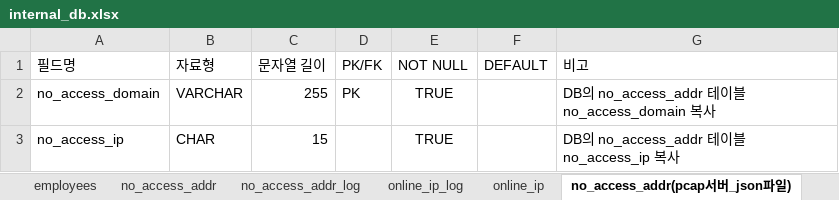
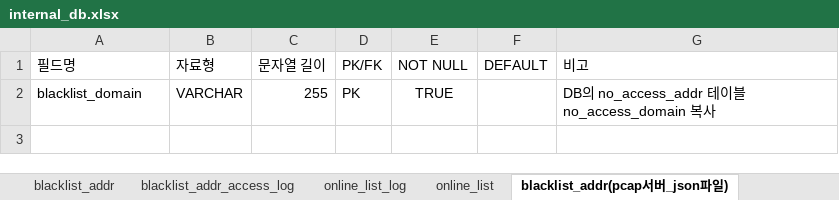
Before and after one commit to 02paming/Captive, an Excel workbook: database/internal_db.xlsx, sheet blacklist_addr(pcap서버_json파일), drawn as a sheet; values as stored, in another font and other column widths than the file's, no borders; table styles not drawn; the diff names each change by its address in the sheet, - before the commit and + after, or states it on an @@ line.

Commit message:
DB 변경 및 백엔드 코드 변경(테이블명 변경, mac_addr 필드 추가)
online_list/online_list_log 테이블에 online_mac_addr 필드 추가

```diff
--- a/database/internal_db.xlsx (sheet blacklist_addr(pcap서버_json파일))
+++ b/database/internal_db.xlsx (sheet blacklist_addr(pcap서버_json파일))
-sheet tab: no_access_addr
+sheet tab: blacklist_addr
-sheet tab: no_access_addr_log
+sheet tab: blacklist_addr_access_log
-sheet tab: online_ip_log
+sheet tab: online_list_log
-sheet tab: online_ip
+sheet tab: online_list
-sheet tab: no_access_addr(pcap서버_json파일)
+sheet tab: blacklist_addr(pcap서버_json파일)
-A2 (필드명): no_access_domain
+A2 (필드명): blacklist_domain
-row 3: no_access_ip | CHAR | 15 |  | TRUE |  | DB의 no_access_addr 테이블 no_access_ip 복사
```
Also changed, not shown: sheet online_list, sheet online_list_log, sheet blacklist_addr_access_log, sheet blacklist_addr, other sheet tabs, 2 other files.
